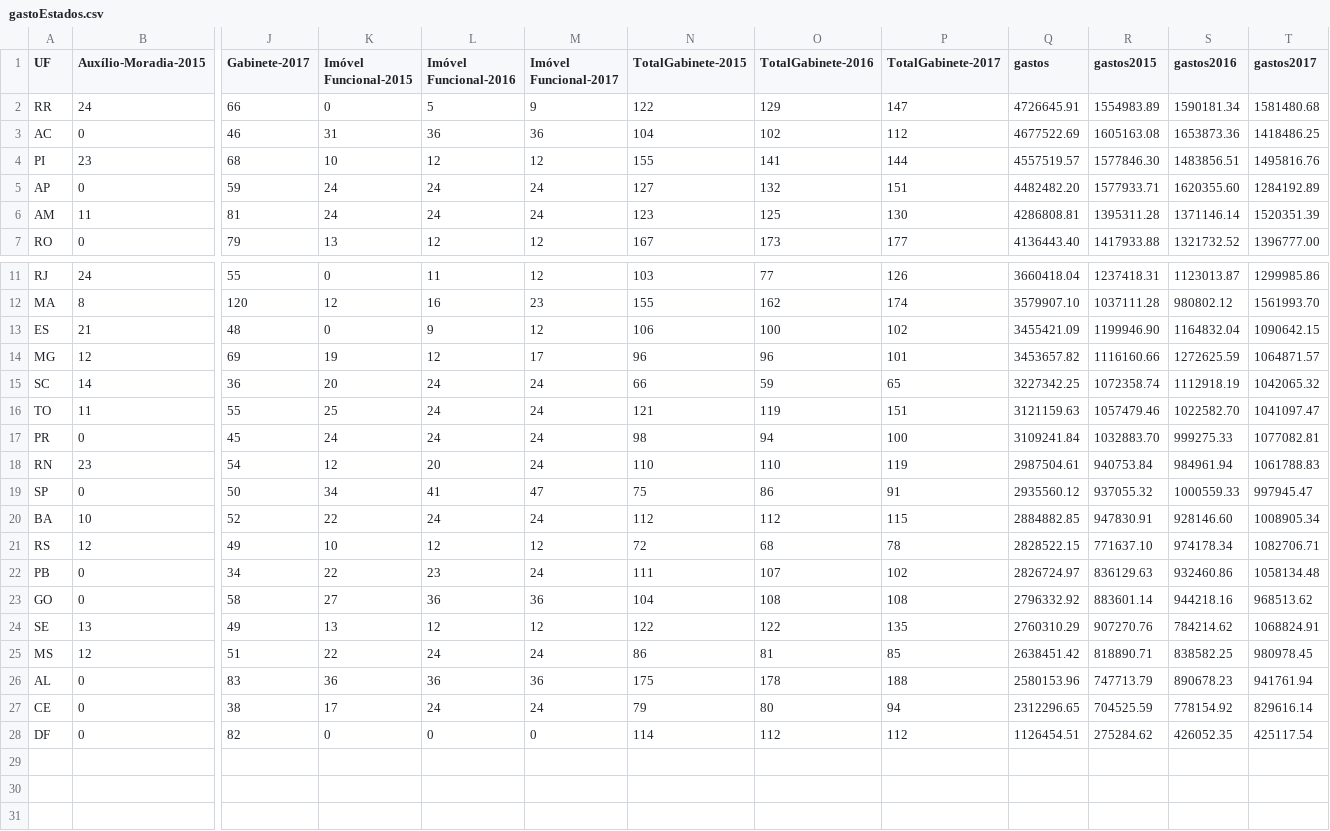
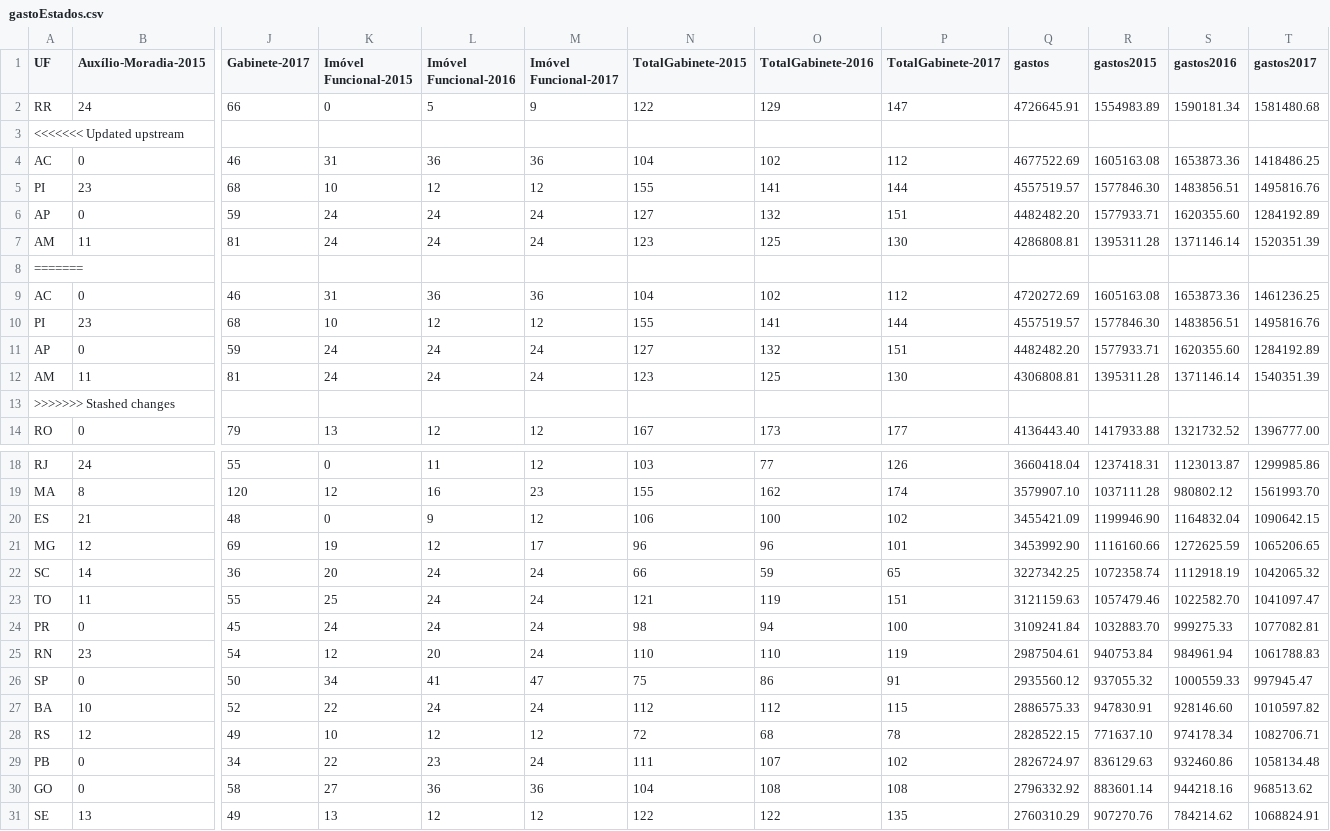
Before and after one commit to RobStelling/senado, a CSV file: csv/gastoEstados.csv, drawn as a sheet; only a part is shown, gaps mark what is left out; the shorter side is filled out with more unchanged rows; addresses are those after the commit; rows hold the shown columns only; the diff names each change by its address in the sheet, - before the commit and + after, or states it on an @@ line.

```diff
--- a/csv/gastoEstados.csv
+++ b/csv/gastoEstados.csv
+row 3: <<<<<<< Updated upstream
+row 8: =======
+row 9: AC | 0 | 46 | 31 | 36 | 36 | 104 | 102 | 112 | 4720272.69 | 1605163.08 | 1653873.36 | 1461236.25
+row 10: PI | 23 | 68 | 10 | 12 | 12 | 155 | 141 | 144 | 4557519.57 | 1577846.30 | 1483856.51 | 1495816.76
+row 11: AP | 0 | 59 | 24 | 24 | 24 | 127 | 132 | 151 | 4482482.20 | 1577933.71 | 1620355.60 | 1284192.89
+row 12: AM | 11 | 81 | 24 | 24 | 24 | 123 | 125 | 130 | 4306808.81 | 1395311.28 | 1371146.14 | 1540351.39
+row 13: >>>>>>> Stashed changes
-Q21 (gastos): 3453657.82
+Q21 (gastos): 3453992.90
-T21 (gastos2017): 1064871.57
+T21 (gastos2017): 1065206.65
-Q27 (gastos): 2884882.85
+Q27 (gastos): 2886575.33
-T27 (gastos2017): 1008905.34
+T27 (gastos2017): 1010597.82
```
Also changed, not shown: csv/gastoPartidos.csv, csv/senado.csv, 3 other files.
